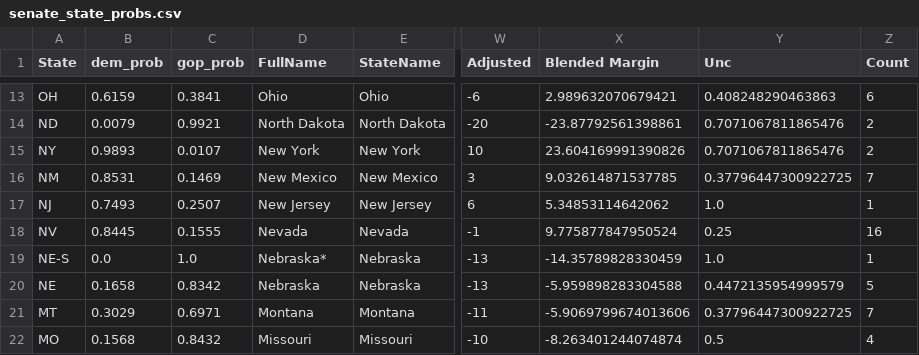
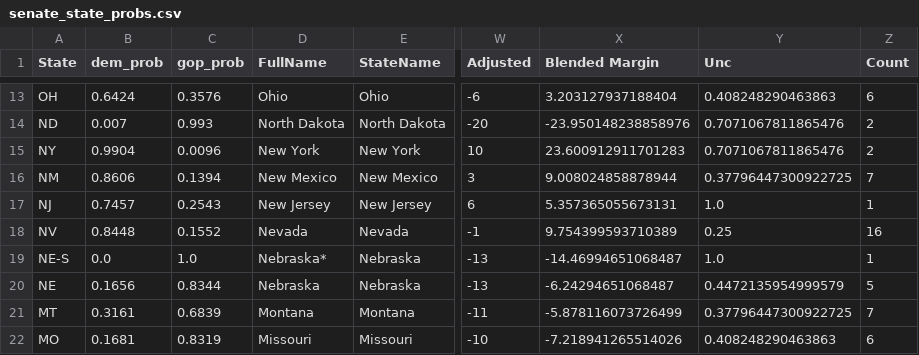
Before and after one commit to djrubio2/polls, a CSV file: senate_state_probs.csv, drawn as a sheet; only a part is shown, gaps mark what is left out; the diff covers the shown part only; the diff names each change by its address in the sheet, - before the commit and + after, or states it on an @@ line.

```diff
--- a/senate_state_probs.csv
+++ b/senate_state_probs.csv
-B13 (dem_prob): 0.6159
+B13 (dem_prob): 0.6424
-C13 (gop_prob): 0.3841
+C13 (gop_prob): 0.3576
-X13 (Blended Margin): 2.989632070679421
+X13 (Blended Margin): 3.203127937188404
-B14 (dem_prob): 0.0079
+B14 (dem_prob): 0.007
-C14 (gop_prob): 0.9921
+C14 (gop_prob): 0.993
-X14 (Blended Margin): -23.87792561398861
+X14 (Blended Margin): -23.950148238858976
-B15 (dem_prob): 0.9893
+B15 (dem_prob): 0.9904
-C15 (gop_prob): 0.0107
+C15 (gop_prob): 0.0096
-X15 (Blended Margin): 23.604169991390826
+X15 (Blended Margin): 23.600912911701283
-B16 (dem_prob): 0.8531
+B16 (dem_prob): 0.8606
-C16 (gop_prob): 0.1469
+C16 (gop_prob): 0.1394
-X16 (Blended Margin): 9.032614871537785
+X16 (Blended Margin): 9.008024858878944
-B17 (dem_prob): 0.7493
+B17 (dem_prob): 0.7457
-C17 (gop_prob): 0.2507
+C17 (gop_prob): 0.2543
-X17 (Blended Margin): 5.34853114642062
+X17 (Blended Margin): 5.357365055673131
-B18 (dem_prob): 0.8445
+B18 (dem_prob): 0.8448
-C18 (gop_prob): 0.1555
+C18 (gop_prob): 0.1552
-X18 (Blended Margin): 9.775877847950524
+X18 (Blended Margin): 9.754399593710389
-X19 (Blended Margin): -14.35789828330459
+X19 (Blended Margin): -14.46994651068487
-B20 (dem_prob): 0.1658
+B20 (dem_prob): 0.1656
-C20 (gop_prob): 0.8342
+C20 (gop_prob): 0.8344
-X20 (Blended Margin): -5.959898283304588
+X20 (Blended Margin): -6.24294651068487
-B21 (dem_prob): 0.3029
+B21 (dem_prob): 0.3161
-C21 (gop_prob): 0.6971
+C21 (gop_prob): 0.6839
-X21 (Blended Margin): -5.9069799674013606
+X21 (Blended Margin): -5.878116073726499
-B22 (dem_prob): 0.1568
+B22 (dem_prob): 0.1681
-C22 (gop_prob): 0.8432
+C22 (gop_prob): 0.8319
-X22 (Blended Margin): -8.263401244074874
+X22 (Blended Margin): -7.218941265514026
-Y22 (Unc): 0.5
+Y22 (Unc): 0.408248290463863
-Z22 (Count): 4
+Z22 (Count): 6
```
Also changed, not shown: 74 edited cells elsewhere in this file, 2024houseprobs.csv, output.csv, 7 other files.
